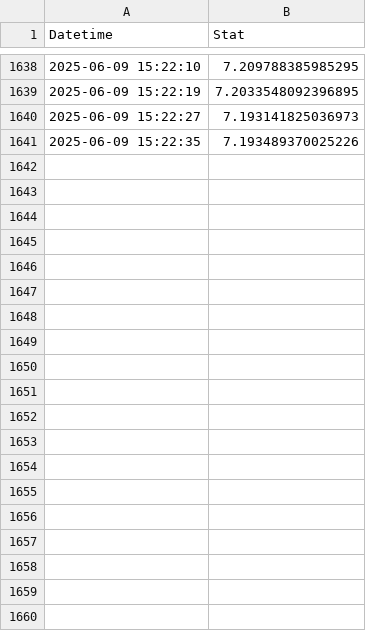
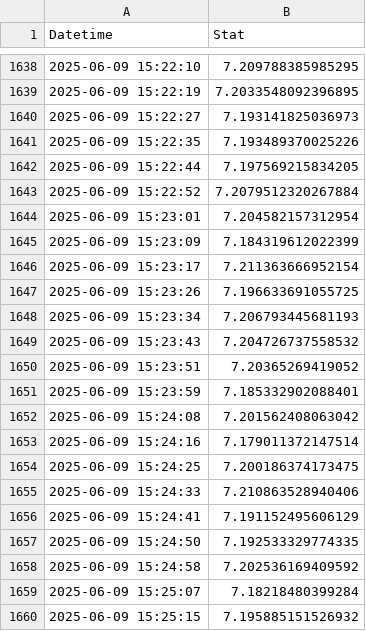
Before and after one commit to dylanspano/pigging_stats_060925, a CSV file: kurtosis_dict_N6201_CH4.csv, drawn as a sheet; only a part is shown, gaps mark what is left out; the diff covers the shown part only.

Commit message:
Update kurtosis_dict_N6201_CH4.csv

```diff
--- a/kurtosis_dict_N6201_CH4.csv
+++ b/kurtosis_dict_N6201_CH4.csv
@@ -1641 +1641,20 @@ Datetime,Stat
 2025-06-09 15:22:35,7.193489370025226
+2025-06-09 15:22:44,7.197569215834205
+2025-06-09 15:22:52,7.2079512320267884
+2025-06-09 15:23:01,7.204582157312954
+2025-06-09 15:23:09,7.184319612022399
+2025-06-09 15:23:17,7.211363666952154
+2025-06-09 15:23:26,7.196633691055725
+2025-06-09 15:23:34,7.206793445681193
+2025-06-09 15:23:43,7.204726737558532
+2025-06-09 15:23:51,7.20365269419052
+2025-06-09 15:23:59,7.185332902088401
+2025-06-09 15:24:08,7.201562408063042
+2025-06-09 15:24:16,7.179011372147514
+2025-06-09 15:24:25,7.200186374173475
+2025-06-09 15:24:33,7.210863528940406
+2025-06-09 15:24:41,7.191152495606129
+2025-06-09 15:24:50,7.192533329774335
+2025-06-09 15:24:58,7.202536169409592
+2025-06-09 15:25:07,7.18218480399284
+2025-06-09 15:25:15,7.195885151526932
```
Also changed, not shown: 13 added rows elsewhere in this file.
